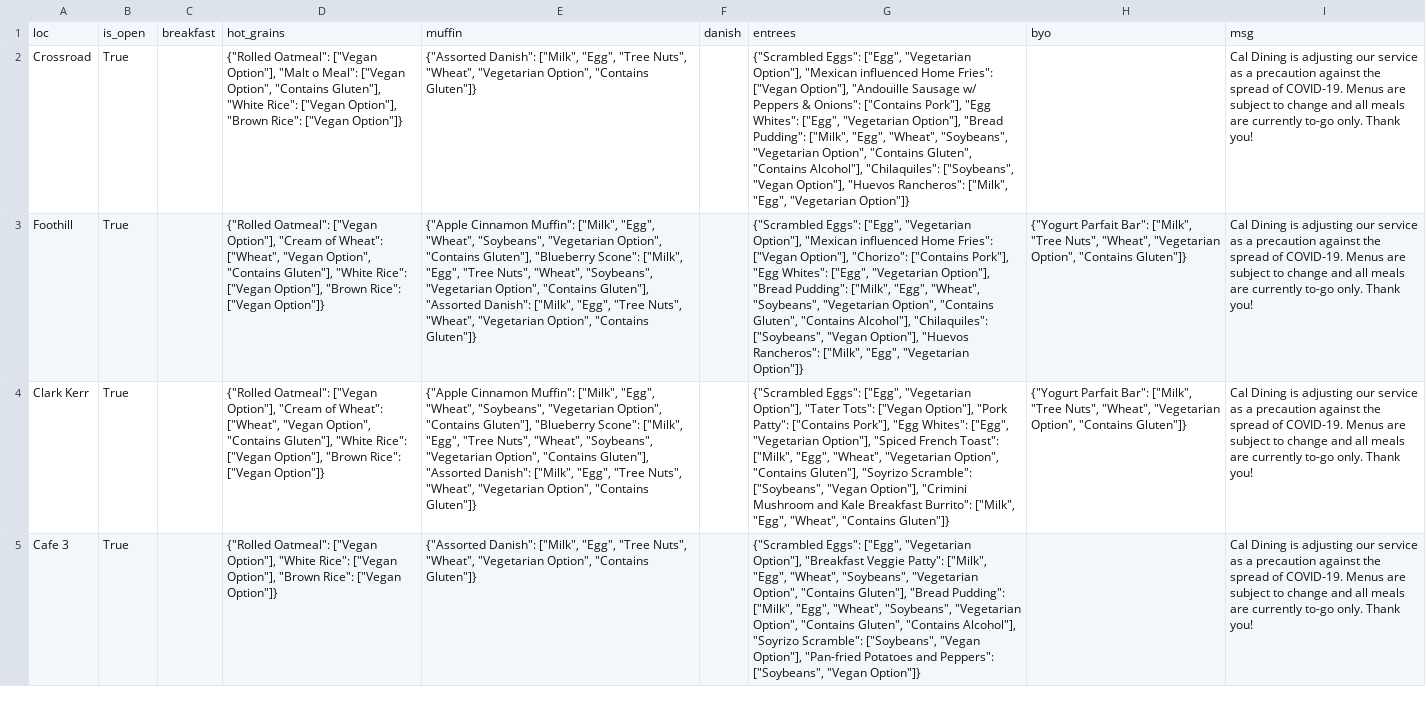
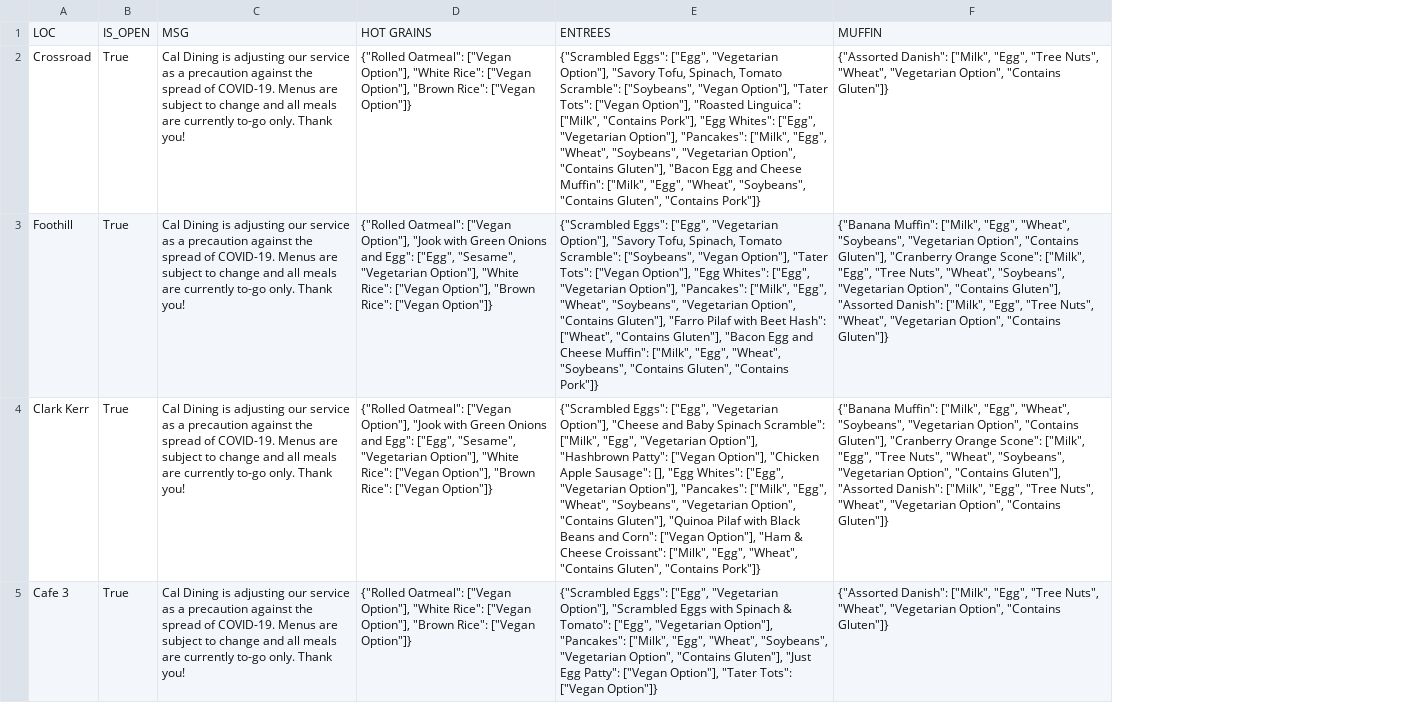
Before and after one commit to lytzV/scraper, a CSV file: event_scraper/breakfast.csv, drawn as a sheet; removed rows and columns are numbered as before the commit, all else as after; the diff names each change by its address in the sheet, - before the commit and + after, or states it on an @@ line.

```diff
--- a/event_scraper/breakfast.csv
+++ b/event_scraper/breakfast.csv
-column C, empty
-column D, rows 2-5: {"Rolled Oatmeal": ["Vegan Option"], "Malt o Meal": ["Vegan Option", "Contains Gluten"], "White Rice": ["Vegan Option"], "Brown Rice": ["Vegan Option"]} | {"Rolled Oatmeal": ["Vegan Option"], "Cream of Wheat": ["Wheat", "Vegan Option", "Contains Gluten"], "White Rice": ["Vegan Option"], "Brown Rice": ["Vegan Option"]} | {"Rolled Oatmeal": ["Vegan Option"], "Cream of Wheat": ["Wheat", "Vegan Option", "Contains Gluten"], "White Rice": ["Vegan Option"], "Brown Rice": ["Vegan Option"]} | {"Rolled Oatmeal": ["Vegan Option"], "White Rice": ["Vegan Option"], "Brown Rice": ["Vegan Option"]}
-column E, rows 2-5: {"Assorted Danish": ["Milk", "Egg", "Tree Nuts", "Wheat", "Vegetarian Option", "Contains Gluten"]} | {"Apple Cinnamon Muffin": ["Milk", "Egg", "Wheat", "Soybeans", "Vegetarian Option", "Contains Gluten"], "Blueberry Scone": ["Milk", "Egg", "Tree Nuts", "Wheat", "Soybeans", "Vegetarian Option", "Contains Gluten"], "Assorted Danish": ["Milk", "Egg", "Tree Nuts", "Wheat", "Vegetarian Option", "Contains Gluten"]} | {"Apple Cinnamon Muffin": ["Milk", "Egg", "Wheat", "Soybeans", "Vegetarian Option", "Contains Gluten"], "Blueberry Scone": ["Milk", "Egg", "Tree Nuts", "Wheat", "Soybeans", "Vegetarian Option", "Contains Gluten"], "Assorted Danish": ["Milk", "Egg", "Tree Nuts", "Wheat", "Vegetarian Option", "Contains Gluten"]} | {"Assorted Danish": ["Milk", "Egg", "Tree Nuts", "Wheat", "Vegetarian Option", "Contains Gluten"]}
-column F, empty
-column G, rows 2-5: {"Scrambled Eggs": ["Egg", "Vegetarian Option"], "Mexican influenced Home Fries": ["Vegan Option"], "Andouille Sausage w/ Peppers & Onions": ["Contains Pork"], "Egg Whites": ["Egg", "Vegetarian Option"], "Bread Pudding": ["Milk", "Egg", "Wheat", "Soybeans", "Vegetarian Option", "Contains Gluten", "Contains Alcohol"], "Chilaquiles": ["Soybeans", "Vegan Option"], "Huevos Rancheros": ["Milk", "Egg", "Vegetarian Option"]} | {"Scrambled Eggs": ["Egg", "Vegetarian Option"], "Mexican influenced Home Fries": ["Vegan Option"], "Chorizo": ["Contains Pork"], "Egg Whites": ["Egg", "Vegetarian Option"], "Bread Pudding": ["Milk", "Egg", "Wheat", "Soybeans", "Vegetarian Option", "Contains Gluten", "Contains Alcohol"], "Chilaquiles": ["Soybeans", "Vegan Option"], "Huevos Rancheros": ["Milk", "Egg", "Vegetarian Option"]} | {"Scrambled Eggs": ["Egg", "Vegetarian Option"], "Tater Tots": ["Vegan Option"], "Pork Patty": ["Contains Pork"], "Egg Whites": ["Egg", "Vegetarian Option"], "Spiced French Toast": ["Milk", "Egg", "Wheat", "Vegetarian Option", "Contains Gluten"], "Soyrizo Scramble": ["Soybeans", "Vegan Option"], "Crimini Mushroom and Kale Breakfast Burrito": ["Milk", "Egg", "Wheat", "Contains Gluten"]} | {"Scrambled Eggs": ["Egg", "Vegetarian Option"], "Breakfast Veggie Patty": ["Milk", "Egg", "Wheat", "Soybeans", "Vegetarian Option", "Contains Gluten"], "Bread Pudding": ["Milk", "Egg", "Wheat", "Soybeans", "Vegetarian Option", "Contains Gluten", "Contains Alcohol"], "Soyrizo Scramble": ["Soybeans", "Vegan Option"], "Pan-fried Potatoes and Peppers": ["Soybeans", "Vegan Option"]}
-column H, rows 3-4: {"Yogurt Parfait Bar": ["Milk", "Tree Nuts", "Wheat", "Vegetarian Option", "Contains Gluten"]} | {"Yogurt Parfait Bar": ["Milk", "Tree Nuts", "Wheat", "Vegetarian Option", "Contains Gluten"]}
+column D, rows 2-5: {"Rolled Oatmeal": ["Vegan Option"], "White Rice": ["Vegan Option"], "Brown Rice": ["Vegan Option"]} | {"Rolled Oatmeal": ["Vegan Option"], "Jook with Green Onions and Egg": ["Egg", "Sesame", "Vegetarian Option"], "White Rice": ["Vegan Option"], "Brown Rice": ["Vegan Option"]} | {"Rolled Oatmeal": ["Vegan Option"], "Jook with Green Onions and Egg": ["Egg", "Sesame", "Vegetarian Option"], "White Rice": ["Vegan Option"], "Brown Rice": ["Vegan Option"]} | {"Rolled Oatmeal": ["Vegan Option"], "White Rice": ["Vegan Option"], "Brown Rice": ["Vegan Option"]}
+column E, rows 2-5: {"Scrambled Eggs": ["Egg", "Vegetarian Option"], "Savory Tofu, Spinach, Tomato Scramble": ["Soybeans", "Vegan Option"], "Tater Tots": ["Vegan Option"], "Roasted Linguica": ["Milk", "Contains Pork"], "Egg Whites": ["Egg", "Vegetarian Option"], "Pancakes": ["Milk", "Egg", "Wheat", "Soybeans", "Vegetarian Option", "Contains Gluten"], "Bacon Egg and Cheese Muffin": ["Milk", "Egg", "Wheat", "Soybeans", "Contains Gluten", "Contains Pork"]} | {"Scrambled Eggs": ["Egg", "Vegetarian Option"], "Savory Tofu, Spinach, Tomato Scramble": ["Soybeans", "Vegan Option"], "Tater Tots": ["Vegan Option"], "Egg Whites": ["Egg", "Vegetarian Option"], "Pancakes": ["Milk", "Egg", "Wheat", "Soybeans", "Vegetarian Option", "Contains Gluten"], "Farro Pilaf with Beet Hash": ["Wheat", "Contains Gluten"], "Bacon Egg and Cheese Muffin": ["Milk", "Egg", "Wheat", "Soybeans", "Contains Gluten", "Contains Pork"]} | {"Scrambled Eggs": ["Egg", "Vegetarian Option"], "Cheese and Baby Spinach Scramble": ["Milk", "Egg", "Vegetarian Option"], "Hashbrown Patty": ["Vegan Option"], "Chicken Apple Sausage": [], "Egg Whites": ["Egg", "Vegetarian Option"], "Pancakes": ["Milk", "Egg", "Wheat", "Soybeans", "Vegetarian Option", "Contains Gluten"], "Quinoa Pilaf with Black Beans and Corn": ["Vegan Option"], "Ham & Cheese Croissant": ["Milk", "Egg", "Wheat", "Contains Gluten", "Contains Pork"]} | {"Scrambled Eggs": ["Egg", "Vegetarian Option"], "Scrambled Eggs with Spinach & Tomato": ["Egg", "Vegetarian Option"], "Pancakes": ["Milk", "Egg", "Wheat", "Soybeans", "Vegetarian Option", "Contains Gluten"], "Just Egg Patty": ["Vegan Option"], "Tater Tots": ["Vegan Option"]}
+column F, rows 2-5: {"Assorted Danish": ["Milk", "Egg", "Tree Nuts", "Wheat", "Vegetarian Option", "Contains Gluten"]} | {"Banana Muffin": ["Milk", "Egg", "Wheat", "Soybeans", "Vegetarian Option", "Contains Gluten"], "Cranberry Orange Scone": ["Milk", "Egg", "Tree Nuts", "Wheat", "Soybeans", "Vegetarian Option", "Contains Gluten"], "Assorted Danish": ["Milk", "Egg", "Tree Nuts", "Wheat", "Vegetarian Option", "Contains Gluten"]} | {"Banana Muffin": ["Milk", "Egg", "Wheat", "Soybeans", "Vegetarian Option", "Contains Gluten"], "Cranberry Orange Scone": ["Milk", "Egg", "Tree Nuts", "Wheat", "Soybeans", "Vegetarian Option", "Contains Gluten"], "Assorted Danish": ["Milk", "Egg", "Tree Nuts", "Wheat", "Vegetarian Option", "Contains Gluten"]} | {"Assorted Danish": ["Milk", "Egg", "Tree Nuts", "Wheat", "Vegetarian Option", "Contains Gluten"]}
-row 1: loc | is_open | breakfast | hot_grains | muffin | danish | entrees | byo | msg
+row 1: LOC | IS_OPEN | MSG | HOT GRAINS | ENTREES | MUFFIN
```
Also changed, not shown: event_scraper/dinner.csv, event_scraper/lunch.csv, 1 other file.
